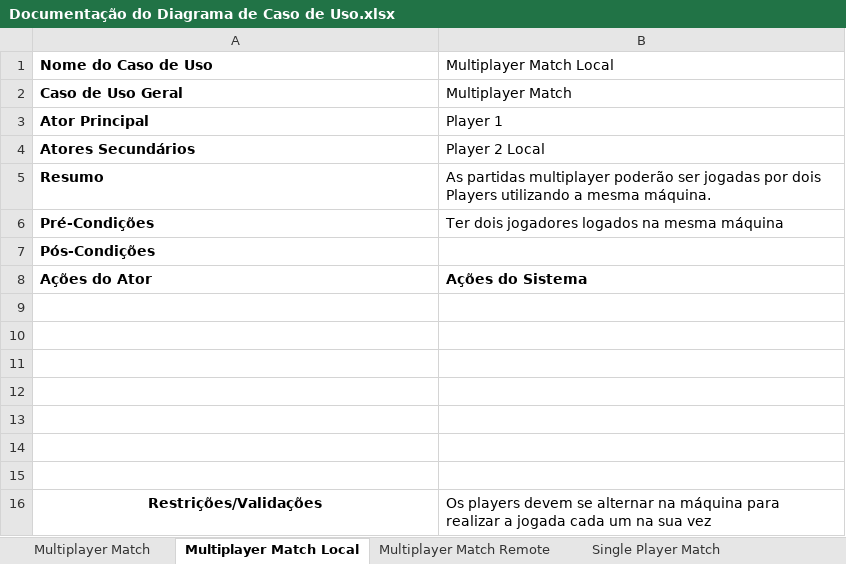
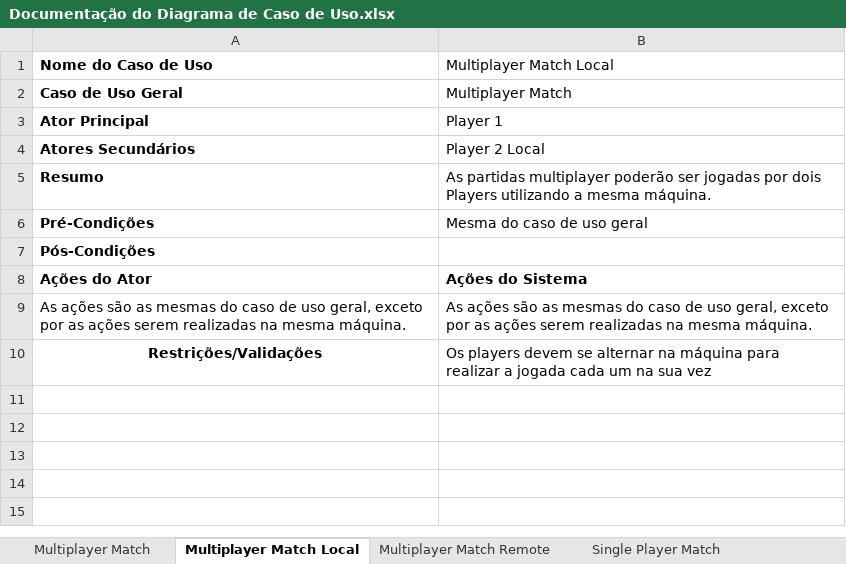
Before and after one commit to ligiatersitano/Jogo-da-Velha, an Excel workbook: documentation/Documentação do Diagrama de Caso de Uso.xlsx, sheet Multiplayer Match Local, drawn as a sheet; values as stored, in another font and other column widths than the file's, no borders; removed rows and columns are numbered as before the commit, all else as after; the diff names each change by its address in the sheet, - before the commit and + after, or states it on an @@ line.

Commit message:
1. Atualizei o diagrama de caso de uso e o arquivo com a documentação dos casos

```diff
--- a/documentation/Documentação do Diagrama de Caso de Uso.xlsx (sheet Multiplayer Match Local)
+++ b/documentation/Documentação do Diagrama de Caso de Uso.xlsx (sheet Multiplayer Match Local)
-B6 (Multiplayer Match Local): Ter dois jogadores logados na mesma máquina
+B6 (Multiplayer Match Local): Mesma do caso de uso geral
-row 9: (empty)
+row 9: As ações são as mesmas do caso de uso geral, exceto por as ações serem realizadas na mesma máquina. | As ações são as mesmas do caso de uso geral, exceto por as ações serem realizadas na mesma máquina.
-row 10: (empty)
-row 11: (empty)
-row 12: (empty)
-row 13: (empty)
-row 14: (empty)
-row 15: (empty)
```
Also changed, not shown: sheet Invite Player, sheet Multiplayer Match, sheet Single Player Match, sheet Multiplayer Match Remote, sheet Accept Invitation, sheet Login, 4 more sheets, other sheet tabs, charts or pictures, 2 other files.
